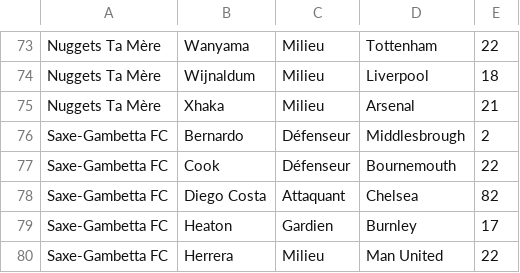
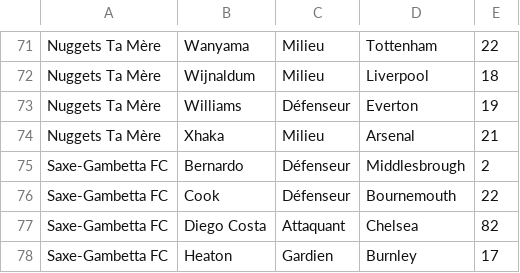
Before and after one commit to hdurix/mpg, a CSV file: mpg-en.csv, drawn as a sheet; only a part is shown, gaps mark what is left out; the shorter side is filled out with more unchanged rows; the diff covers the shown part only; the diff names each change by its address in the sheet, - before the commit and + after, or states it on an @@ line.

```diff
--- a/mpg-en.csv
+++ b/mpg-en.csv
+row 73: Nuggets Ta Mère | Williams | Défenseur | Everton | 19
```
Also changed, not shown: 5 added rows and 8 removed rows elsewhere in this file.
